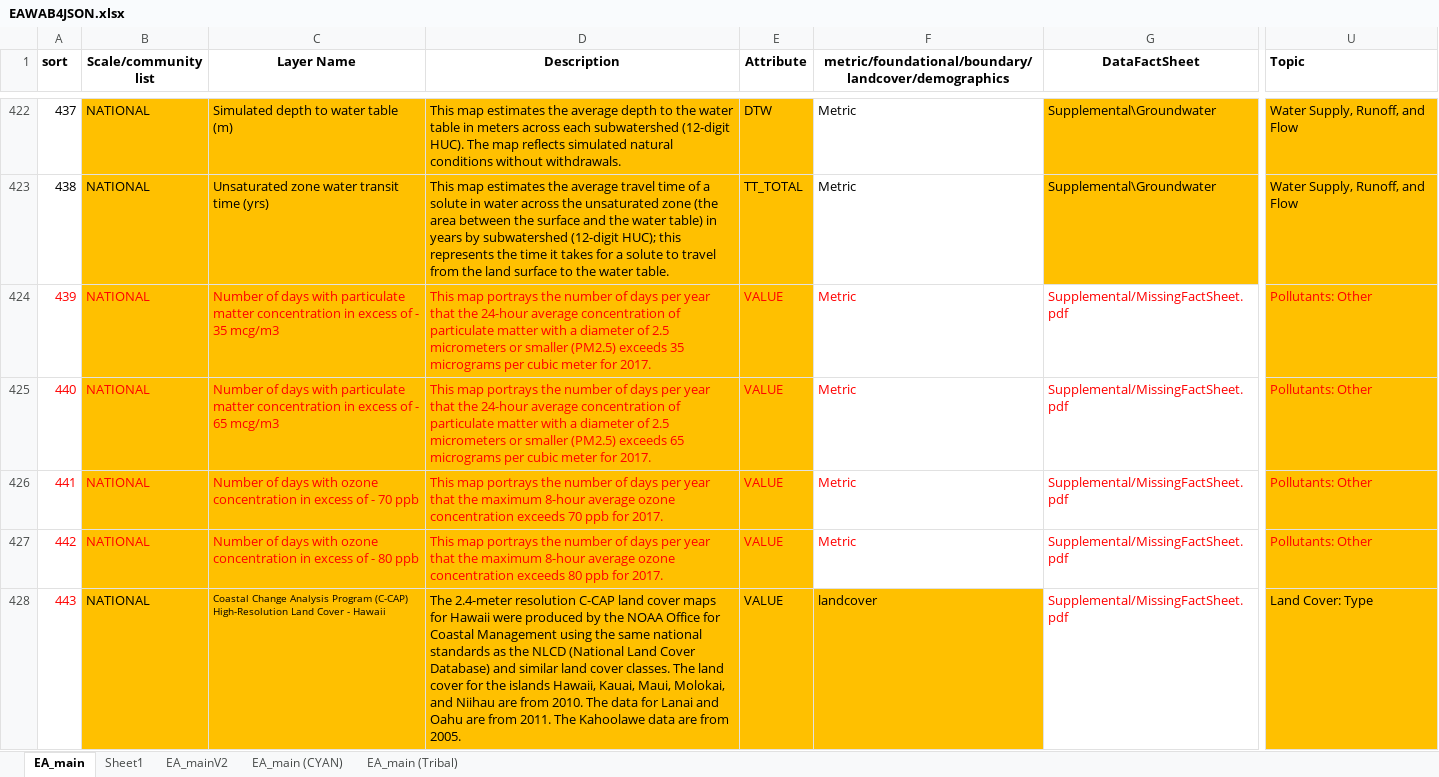
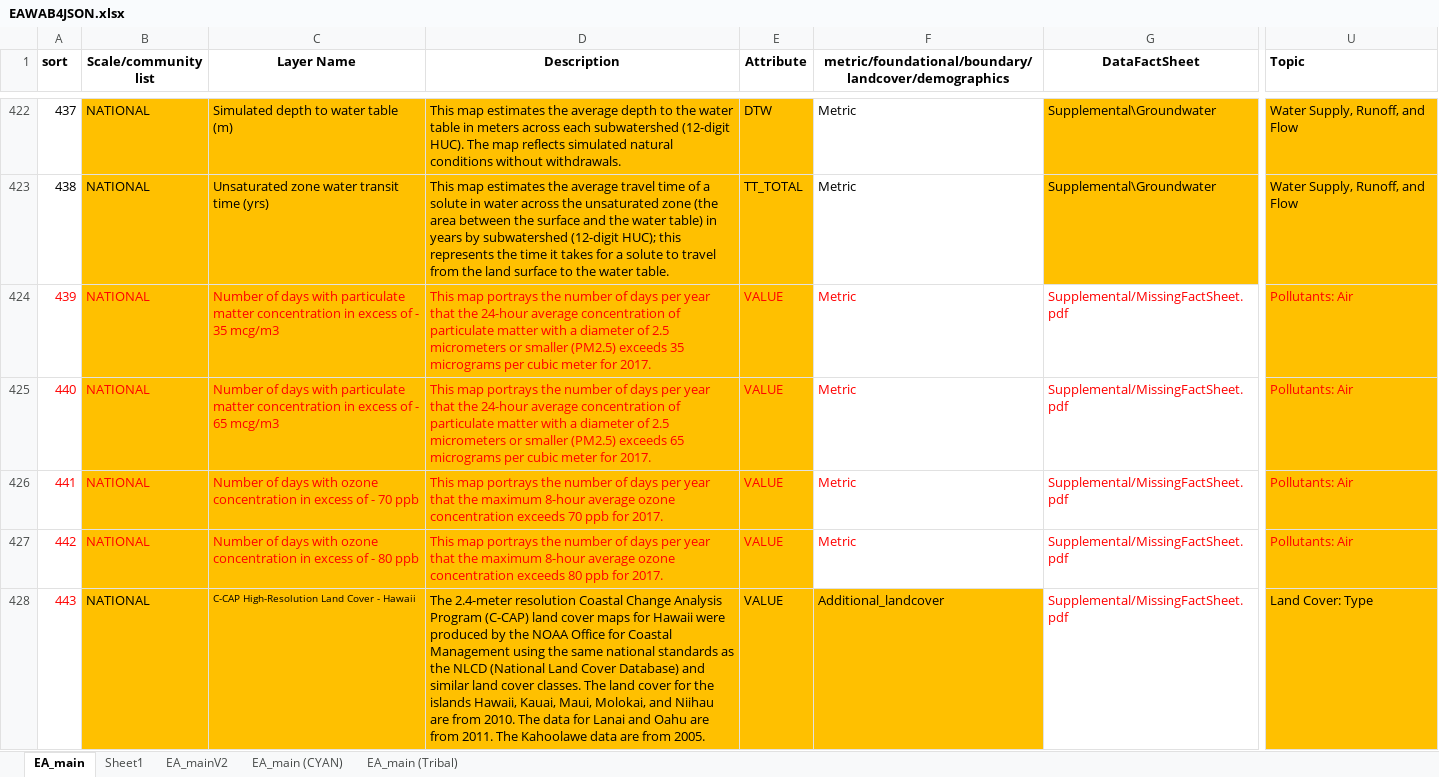
Before and after one commit to USEPA/EnviroAtlas_JSApp, an Excel workbook: scripts/EAWAB4JSON.xlsx, sheet EA_main, drawn as a sheet; only a part is shown, gaps mark what is left out; values as stored, in another font and other column widths than the file's, no borders; the diff covers the shown part only; the diff names each change by its address in the sheet, - before the commit and + after, or states it on an @@ line.

Commit message:
couple of config layer fixes

```diff
--- a/scripts/EAWAB4JSON.xlsx (sheet EA_main)
+++ b/scripts/EAWAB4JSON.xlsx (sheet EA_main)
-U424:U427 (Topic): Pollutants: Other
+U424:U427 (Topic): Pollutants: Air
-C428 (Layer Name): Coastal Change Analysis Program (C-CAP) High-Resolution Land…
+C428 (Layer Name): C-CAP High-Resolution Land…
-D428 (Description): …2.4-meter resolution C-CAP land cover…
+D428 (Description): …2.4-meter resolution Coastal Change Analysis Program (C-CAP) land cover…
-F428: landcover
+F428: Additional_landcover
```
Also changed, not shown: 9 edited cells and cell formats elsewhere in this sheet, 3 other files.
